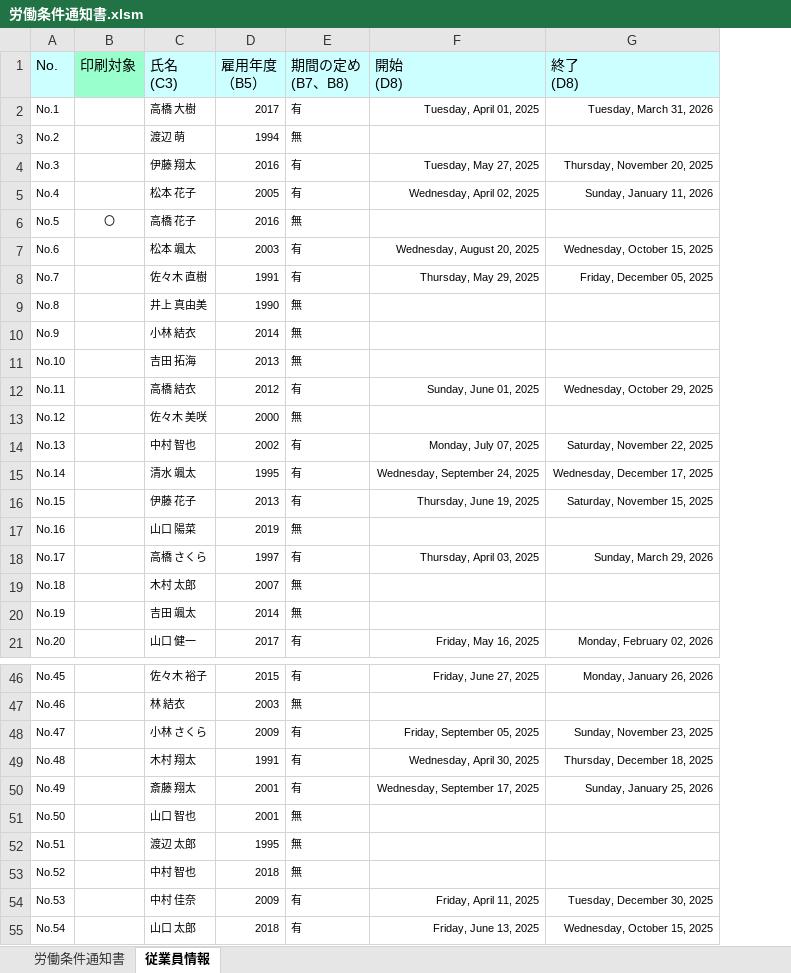
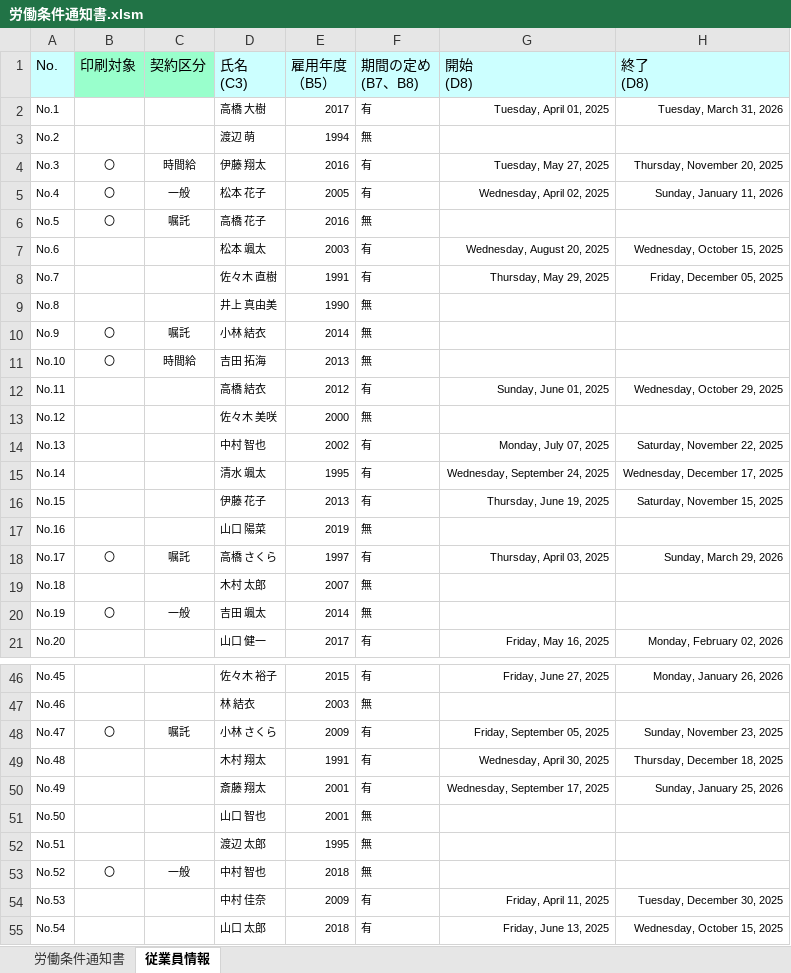
Before and after one commit to n-nob-at-GitHub/internal-busininal-service-center, an Excel workbook: 労働条件通知書.xlsm, sheet 従業員情報, drawn as a sheet; only a part is shown, gaps mark what is left out; values as stored, in another font and other column widths than the file's, no borders; the diff covers the shown part only; the diff names each change by its address in the sheet, - before the commit and + after, or states it on an @@ line.

```diff
--- a/労働条件通知書.xlsm (sheet 従業員情報)
+++ b/労働条件通知書.xlsm (sheet 従業員情報)
+column C (契約区分), rows 4-20: 時間給 | 一般 | 嘱託 |  |  |  | 嘱託 | 時間給 |  |  |  |  |  |  | 嘱託 |  | 一般; rows 48-53: 嘱託 |  |  |  |  | 一般
-B4:B5 (印刷対象): (empty)
+B4:B5 (印刷対象): 〇
-B10:B11 (印刷対象): (empty)
+B10:B11 (印刷対象): 〇
-B18 (印刷対象): (empty)
+B18 (印刷対象): 〇
-B20 (印刷対象): (empty)
+B20 (印刷対象): 〇
-B48 (印刷対象): (empty)
+B48 (印刷対象): 〇
-B53 (印刷対象): (empty)
+B53 (印刷対象): 〇
```
Also changed, not shown: 8 edited cells elsewhere in this sheet, sheet 労働条件通知書.
